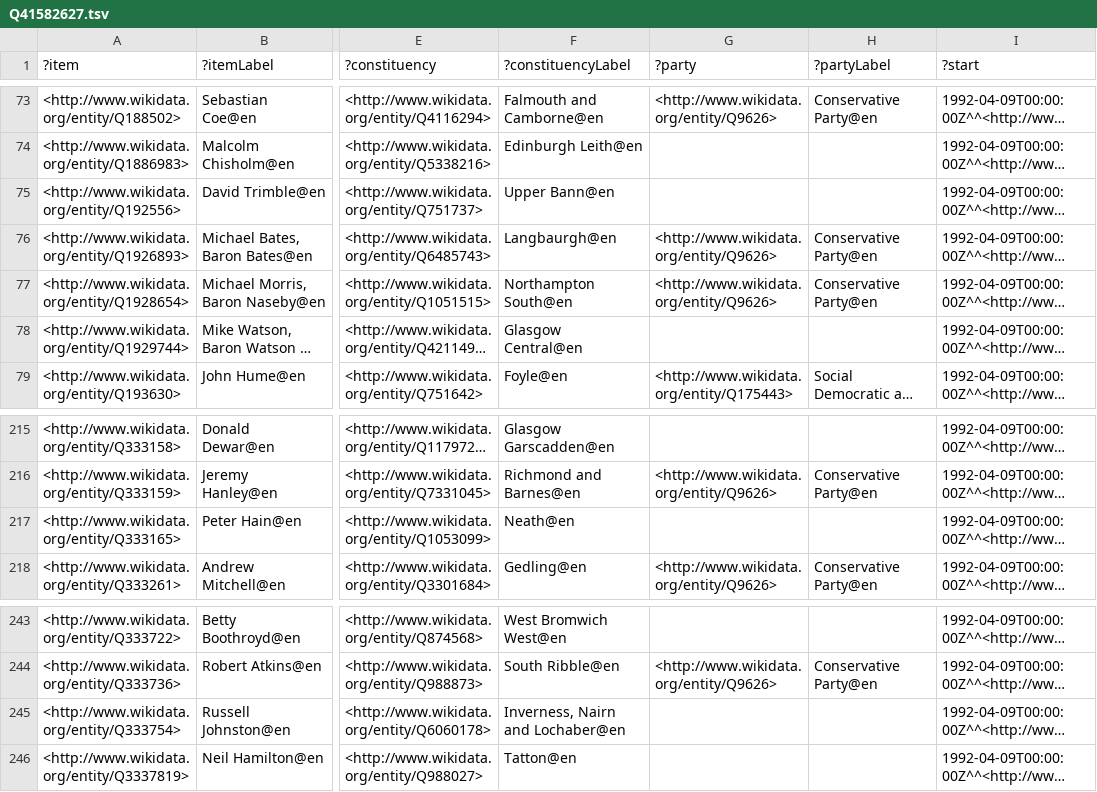
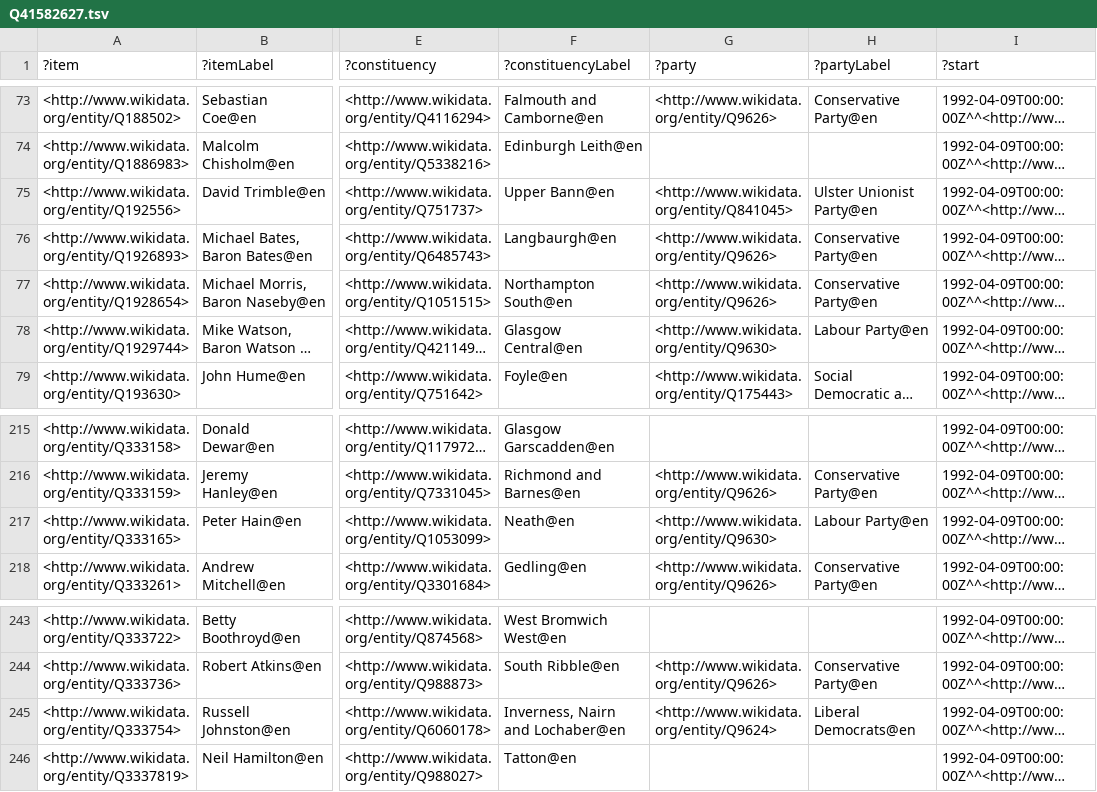
Before and after one commit to generalist/parliament, a TSV file: Q41582627.tsv, drawn as a sheet; only a part is shown, gaps mark what is left out; long unchanged cells end in …; the diff names each change by its address in the sheet, - before the commit and + after, or states it on an @@ line.

Commit message:
Add files via upload

```diff
--- a/Q41582627.tsv
+++ b/Q41582627.tsv
-G75 (?party): (empty)
+G75 (?party): <http://www.wikidata.org/entity/Q841045>
-H75 (?partyLabel): (empty)
+H75 (?partyLabel): Ulster Unionist Party@en
-G78 (?party): (empty)
+G78 (?party): <http://www.wikidata.org/entity/Q9630>
-H78 (?partyLabel): (empty)
+H78 (?partyLabel): Labour Party@en
-G217 (?party): (empty)
+G217 (?party): <http://www.wikidata.org/entity/Q9630>
-H217 (?partyLabel): (empty)
+H217 (?partyLabel): Labour Party@en
-G245 (?party): (empty)
+G245 (?party): <http://www.wikidata.org/entity/Q9624>
-H245 (?partyLabel): (empty)
+H245 (?partyLabel): Liberal Democrats@en
```
